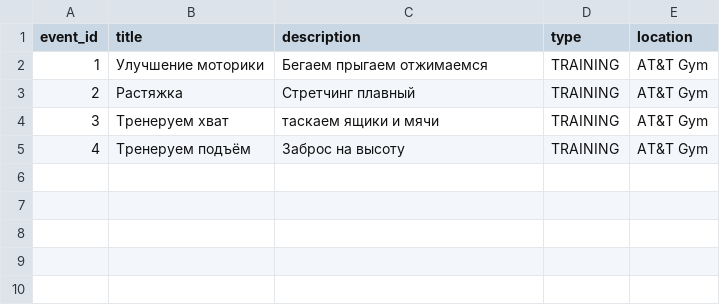
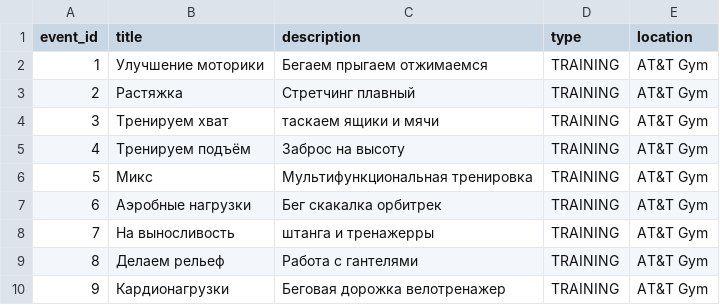
Before and after one commit to senichas/findcoach.com.ua, a CSV file: db-maintenance/src/main/resources/data/event.csv, drawn as a sheet.

```diff
--- a/db-maintenance/src/main/resources/data/event.csv
+++ b/db-maintenance/src/main/resources/data/event.csv
@@ -3,3 +3,8 @@ event_id,title,description,type,location
 2,Растяжка,Стретчинг плавный,TRAINING,AT&T Gym
-3,Тренеруем хват,таскаем ящики и мячи,TRAINING,AT&T Gym
-4,Тренеруем подъём,Заброс на высоту,TRAINING,AT&T Gym
+3,Тренируем хват,таскаем ящики и мячи,TRAINING,AT&T Gym
+4,Тренируем подъём,Заброс на высоту,TRAINING,AT&T Gym
+5,Микс,Мультифункциональная тренировка,TRAINING,AT&T Gym
+6,Аэробные нагрузки,Бег скакалка орбитрек,TRAINING,AT&T Gym
+7,На выносливость,штанга и тренажерры,TRAINING,AT&T Gym
+8,Делаем рельеф,Работа с гантелями,TRAINING,AT&T Gym
+9,Кардионагрузки,Беговая дорожка велотренажер,TRAINING,AT&T Gym
```
Also changed, not shown: db-maintenance/src/main/resources/data/cycle.csv, db-maintenance/src/main/resources/data/program.csv, 1 other file.
